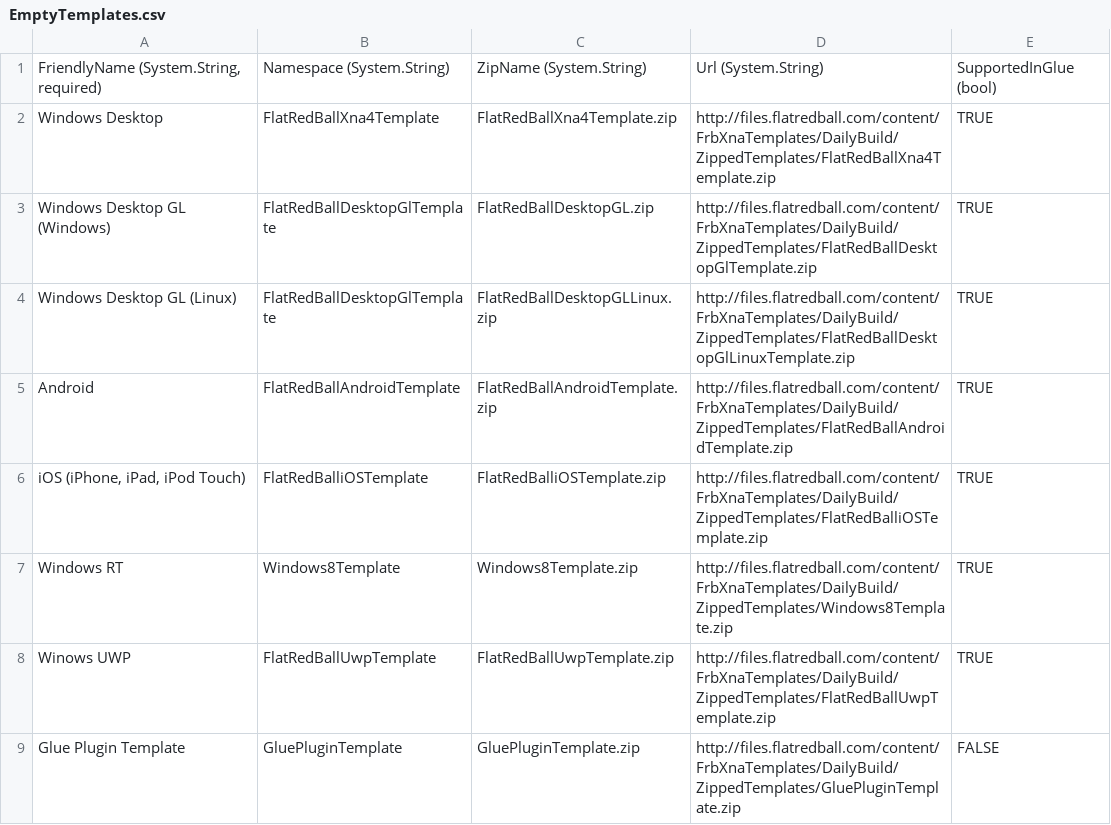
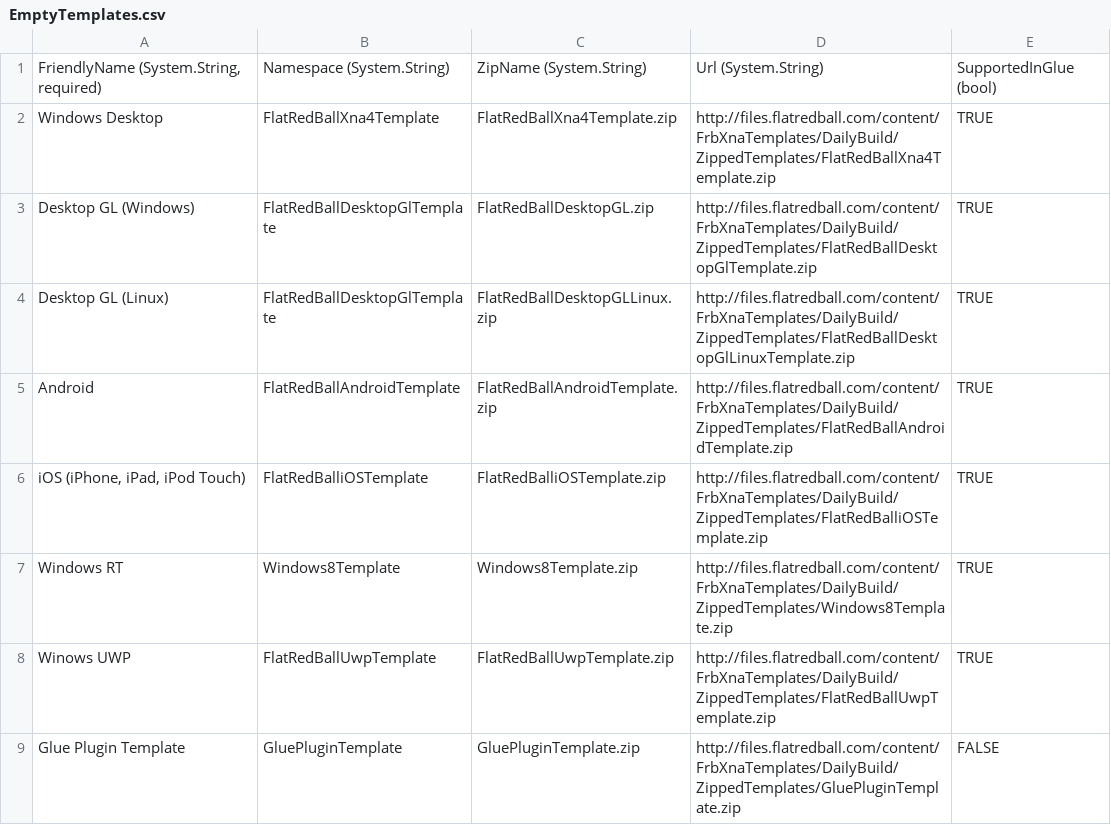
Before and after one commit to vchelaru/FlatRedBall, a CSV file: FRBDK/NewProjectCreator/NewProjectCreator/Content/EmptyTemplates.csv, drawn as a sheet.

Commit message:
[New Project CReator] Renamed Windows Desktop GL to just Desktop GL.

```diff
--- a/FRBDK/NewProjectCreator/NewProjectCreator/Content/EmptyTemplates.csv
+++ b/FRBDK/NewProjectCreator/NewProjectCreator/Content/EmptyTemplates.csv
@@ -2,4 +2,4 @@
 Windows Desktop,FlatRedBallXna4Template,FlatRedBallXna4Template.zip,http://files.flatredball.com/content/FrbXnaTemplates/DailyBuild/ZippedTemplates/FlatRedBallXna4Template.zip,TRUE
-Windows Desktop GL (Windows),FlatRedBallDesktopGlTemplate,FlatRedBallDesktopGL.zip,http://files.flatredball.com/content/FrbXnaTemplates/DailyBuild/ZippedTemplates/FlatRedBallDesktopGlTemplate.zip,TRUE
-Windows Desktop GL (Linux),FlatRedBallDesktopGlTemplate,FlatRedBallDesktopGLLinux.zip,http://files.flatredball.com/content/FrbXnaTemplates/DailyBuild/ZippedTemplates/FlatRedBallDesktopGlLinuxTemplate.zip,TRUE
+Desktop GL (Windows),FlatRedBallDesktopGlTemplate,FlatRedBallDesktopGL.zip,http://files.flatredball.com/content/FrbXnaTemplates/DailyBuild/ZippedTemplates/FlatRedBallDesktopGlTemplate.zip,TRUE
+Desktop GL (Linux),FlatRedBallDesktopGlTemplate,FlatRedBallDesktopGLLinux.zip,http://files.flatredball.com/content/FrbXnaTemplates/DailyBuild/ZippedTemplates/FlatRedBallDesktopGlLinuxTemplate.zip,TRUE
 Android,FlatRedBallAndroidTemplate,FlatRedBallAndroidTemplate.zip,http://files.flatredball.com/content/FrbXnaTemplates/DailyBuild/ZippedTemplates/FlatRedBallAndroidTemplate.zip,TRUE
```
